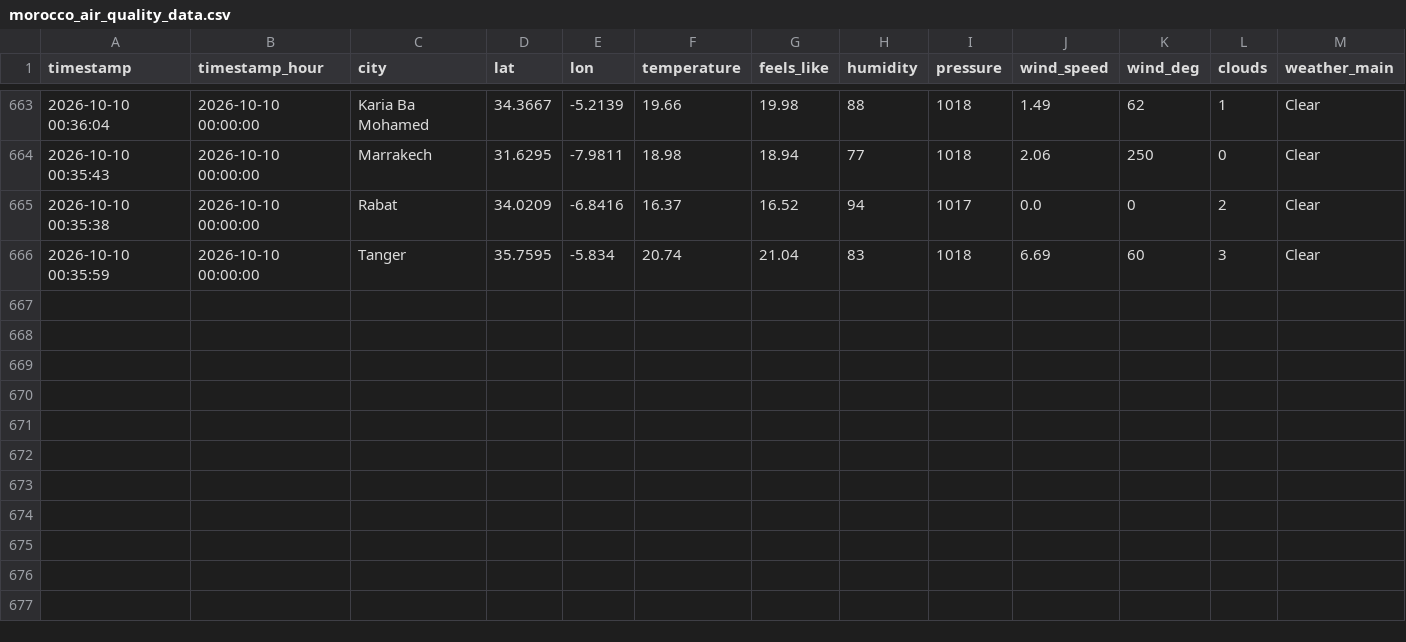
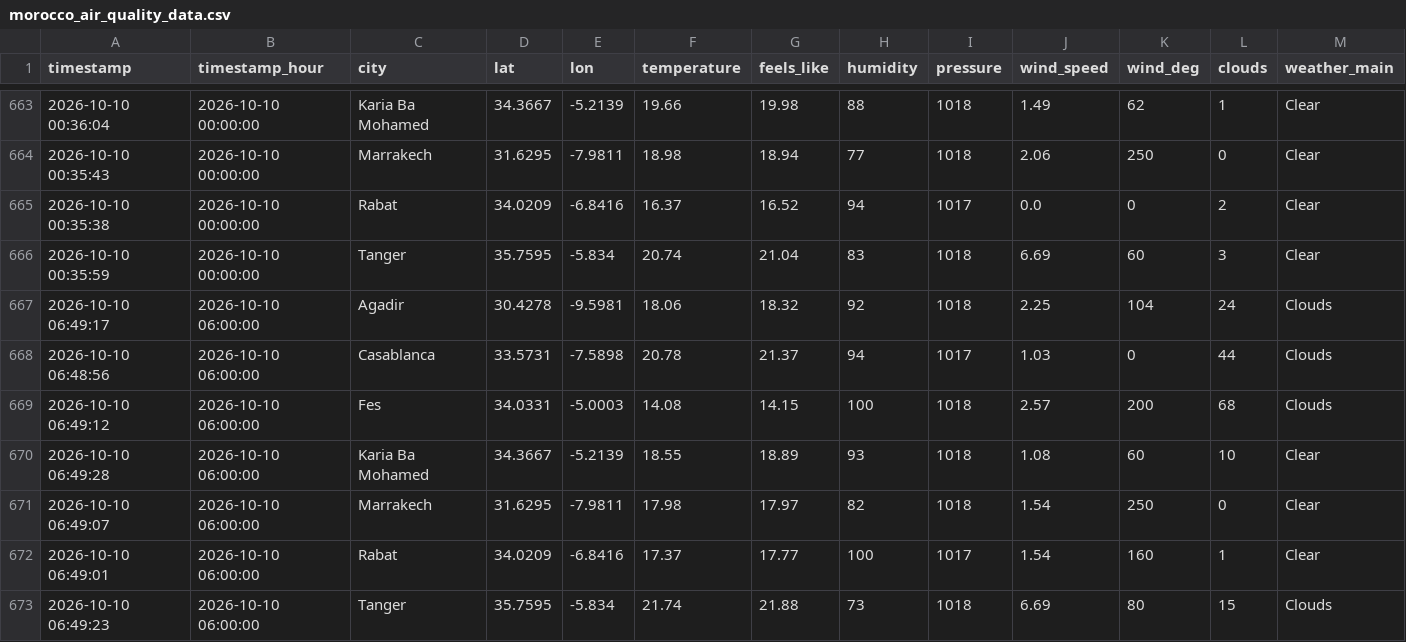
Before and after one commit to Bilal51002/air-quality-prediction-morocco, a CSV file: data/raw/morocco_air_quality_data.csv, drawn as a sheet; only a part is shown, gaps mark what is left out; rows hold the shown columns only; the diff names each change by its address in the sheet, - before the commit and + after, or states it on an @@ line.

```diff
--- a/data/raw/morocco_air_quality_data.csv
+++ b/data/raw/morocco_air_quality_data.csv
+row 667: 2026-10-10 06:49:17 | 2026-10-10 06:00:00 | Agadir | 30.4278 | -9.5981 | 18.06 | 18.32 | 92 | 1018 | 2.25 | 104 | 24 | Clouds
+row 668: 2026-10-10 06:48:56 | 2026-10-10 06:00:00 | Casablanca | 33.5731 | -7.5898 | 20.78 | 21.37 | 94 | 1017 | 1.03 | 0 | 44 | Clouds
+row 669: 2026-10-10 06:49:12 | 2026-10-10 06:00:00 | Fes | 34.0331 | -5.0003 | 14.08 | 14.15 | 100 | 1018 | 2.57 | 200 | 68 | Clouds
+row 670: 2026-10-10 06:49:28 | 2026-10-10 06:00:00 | Karia Ba Mohamed | 34.3667 | -5.2139 | 18.55 | 18.89 | 93 | 1018 | 1.08 | 60 | 10 | Clear
+row 671: 2026-10-10 06:49:07 | 2026-10-10 06:00:00 | Marrakech | 31.6295 | -7.9811 | 17.98 | 17.97 | 82 | 1018 | 1.54 | 250 | 0 | Clear
+row 672: 2026-10-10 06:49:01 | 2026-10-10 06:00:00 | Rabat | 34.0209 | -6.8416 | 17.37 | 17.77 | 100 | 1017 | 1.54 | 160 | 1 | Clear
+row 673: 2026-10-10 06:49:23 | 2026-10-10 06:00:00 | Tanger | 35.7595 | -5.834 | 21.74 | 21.88 | 73 | 1018 | 6.69 | 80 | 15 | Clouds
```
